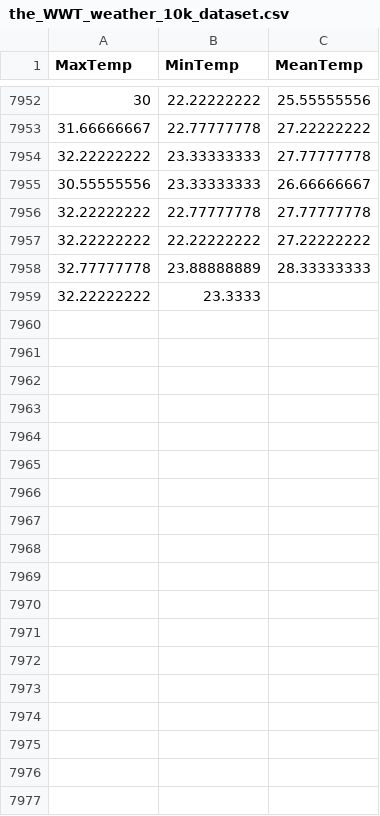
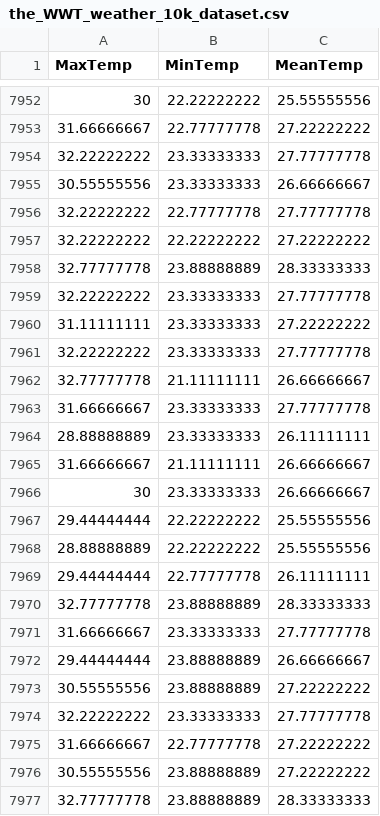
Before and after one commit to KAEVO/GolangMachineLearning, a CSV file: datasets/the_WWT_weather_10k_dataset.csv, drawn as a sheet; only a part is shown, gaps mark what is left out; the diff covers the shown part only.

```diff
--- a/datasets/the_WWT_weather_10k_dataset.csv
+++ b/datasets/the_WWT_weather_10k_dataset.csv
@@ -7958,2 +7958,20 @@ MaxTemp,MinTemp,MeanTemp
 32.77777778,23.88888889,28.33333333
-32.22222222,23.3333
+32.22222222,23.33333333,27.77777778
+31.11111111,23.33333333,27.22222222
+32.22222222,23.33333333,27.77777778
+32.77777778,21.11111111,26.66666667
+31.66666667,23.33333333,27.77777778
+28.88888889,23.33333333,26.11111111
+31.66666667,21.11111111,26.66666667
+30,23.33333333,26.66666667
+29.44444444,22.22222222,25.55555556
+28.88888889,22.22222222,25.55555556
+29.44444444,22.77777778,26.11111111
+32.77777778,23.88888889,28.33333333
+31.66666667,23.33333333,27.77777778
+29.44444444,23.88888889,26.66666667
+30.55555556,23.88888889,27.22222222
+32.22222222,23.33333333,27.77777778
+31.66666667,22.77777778,27.22222222
+30.55555556,23.88888889,27.22222222
+32.77777778,23.88888889,28.33333333
```
Also changed, not shown: 22 added rows elsewhere in this file.
